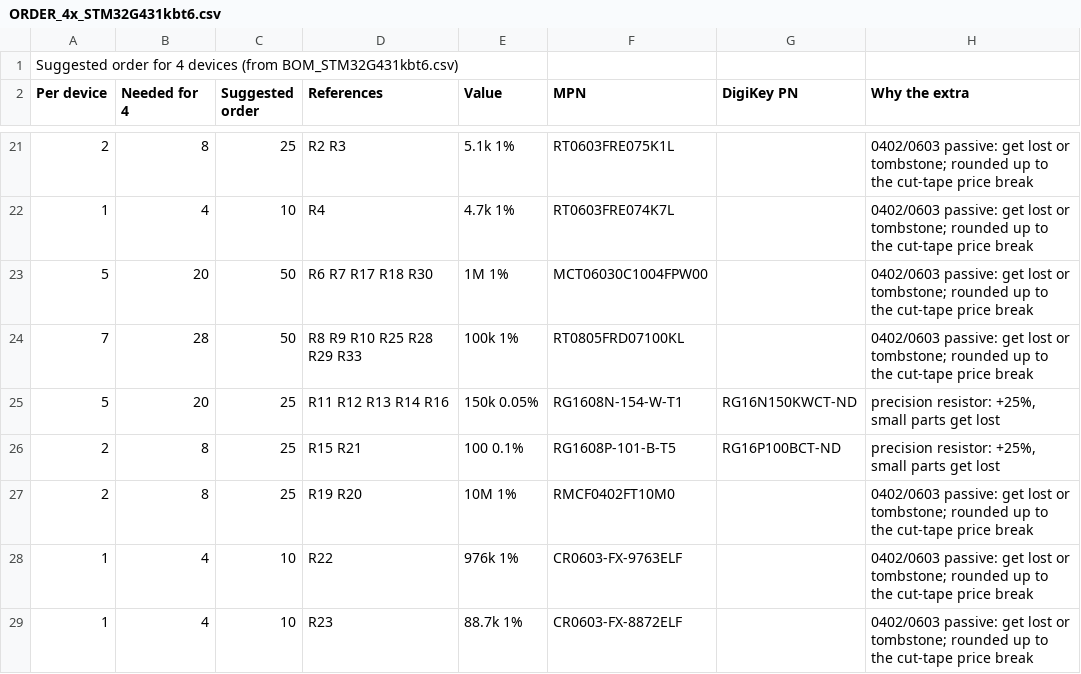
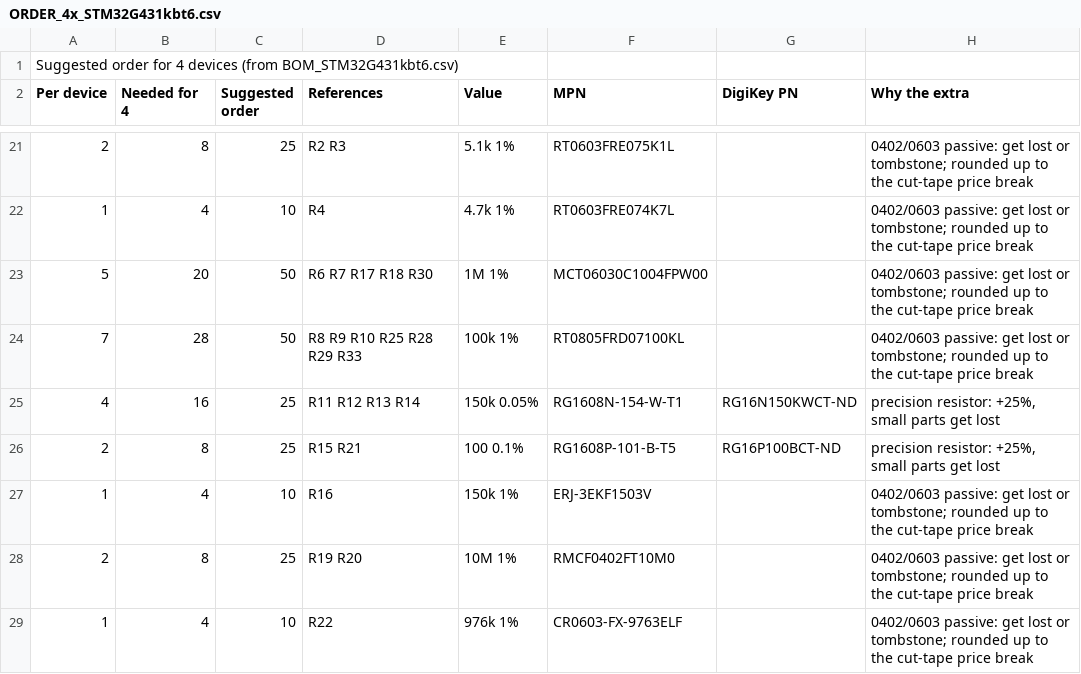
Before and after one commit to BMED-2310-AlphaX/Prototype-Generation-1, a CSV file: alphax_tvns_ble/STM32G431kbt6/ORDER_4x_STM32G431kbt6.csv, drawn as a sheet; only a part is shown, gaps mark what is left out; the shorter side is filled out with more unchanged rows.

```diff
--- a/alphax_tvns_ble/STM32G431kbt6/ORDER_4x_STM32G431kbt6.csv
+++ b/alphax_tvns_ble/STM32G431kbt6/ORDER_4x_STM32G431kbt6.csv
@@ -24,4 +24,5 @@ Per device,Needed for 4,Suggested order,References,Value,MPN,DigiKey PN,Why the
 7,28,50,R8 R9 R10 R25 R28 R29 R33,100k 1%,RT0805FRD07100KL,,0402/0603 passive: get lost or tombstone; rounded up to the cut-tape price break
-5,20,25,R11 R12 R13 R14 R16,150k 0.05%,RG1608N-154-W-T1,RG16N150KWCT-ND,"precision resistor: +25%, small parts get lost"
+4,16,25,R11 R12 R13 R14,150k 0.05%,RG1608N-154-W-T1,RG16N150KWCT-ND,"precision resistor: +25%, small parts get lost"
 2,8,25,R15 R21,100 0.1%,RG1608P-101-B-T5,RG16P100BCT-ND,"precision resistor: +25%, small parts get lost"
+1,4,10,R16,150k 1%,ERJ-3EKF1503V,,0402/0603 passive: get lost or tombstone; rounded up to the cut-tape price break
 2,8,25,R19 R20,10M 1%,RMCF0402FT10M0,,0402/0603 passive: get lost or tombstone; rounded up to the cut-tape price break
```
Also changed, not shown: alphax_tvns_ble/STM32G431kbt6/BOM_STM32G431kbt6.csv, 3 other files.
